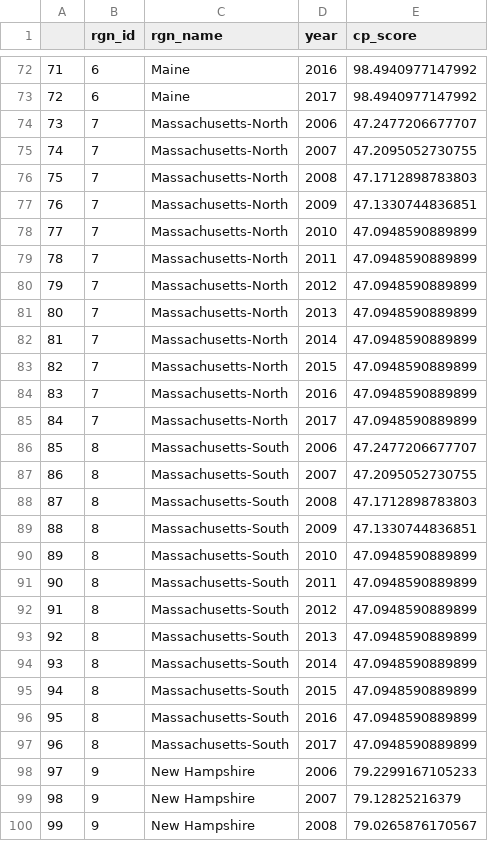
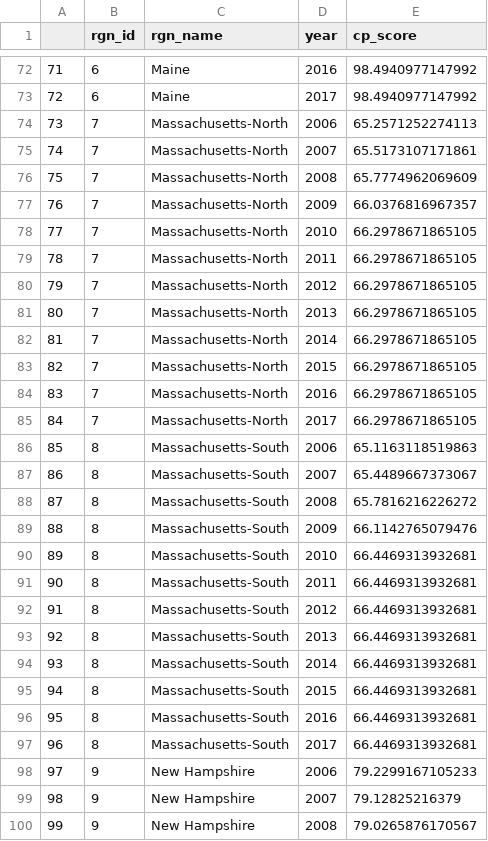
Before and after one commit to OHI-Northeast/ne-scores, a CSV file: region/layers/hs_coastal_protection.csv, drawn as a sheet; only a part is shown, gaps mark what is left out.

```diff
--- a/region/layers/hs_coastal_protection.csv
+++ b/region/layers/hs_coastal_protection.csv
@@ -73,26 +73,26 @@
 "72",6,"Maine",2017,98.4940977147992
-"73",7,"Massachusetts-North",2006,47.2477206677707
-"74",7,"Massachusetts-North",2007,47.2095052730755
-"75",7,"Massachusetts-North",2008,47.1712898783803
-"76",7,"Massachusetts-North",2009,47.1330744836851
-"77",7,"Massachusetts-North",2010,47.0948590889899
-"78",7,"Massachusetts-North",2011,47.0948590889899
-"79",7,"Massachusetts-North",2012,47.0948590889899
-"80",7,"Massachusetts-North",2013,47.0948590889899
-"81",7,"Massachusetts-North",2014,47.0948590889899
-"82",7,"Massachusetts-North",2015,47.0948590889899
-"83",7,"Massachusetts-North",2016,47.0948590889899
-"84",7,"Massachusetts-North",2017,47.0948590889899
-"85",8,"Massachusetts-South",2006,47.2477206677707
-"86",8,"Massachusetts-South",2007,47.2095052730755
-"87",8,"Massachusetts-South",2008,47.1712898783803
-"88",8,"Massachusetts-South",2009,47.1330744836851
-"89",8,"Massachusetts-South",2010,47.0948590889899
-"90",8,"Massachusetts-South",2011,47.0948590889899
-"91",8,"Massachusetts-South",2012,47.0948590889899
-"92",8,"Massachusetts-South",2013,47.0948590889899
-"93",8,"Massachusetts-South",2014,47.0948590889899
-"94",8,"Massachusetts-South",2015,47.0948590889899
-"95",8,"Massachusetts-South",2016,47.0948590889899
-"96",8,"Massachusetts-South",2017,47.0948590889899
+"73",7,"Massachusetts-North",2006,65.2571252274113
+"74",7,"Massachusetts-North",2007,65.5173107171861
+"75",7,"Massachusetts-North",2008,65.7774962069609
+"76",7,"Massachusetts-North",2009,66.0376816967357
+"77",7,"Massachusetts-North",2010,66.2978671865105
+"78",7,"Massachusetts-North",2011,66.2978671865105
+"79",7,"Massachusetts-North",2012,66.2978671865105
+"80",7,"Massachusetts-North",2013,66.2978671865105
+"81",7,"Massachusetts-North",2014,66.2978671865105
+"82",7,"Massachusetts-North",2015,66.2978671865105
+"83",7,"Massachusetts-North",2016,66.2978671865105
+"84",7,"Massachusetts-North",2017,66.2978671865105
+"85",8,"Massachusetts-South",2006,65.1163118519863
+"86",8,"Massachusetts-South",2007,65.4489667373067
+"87",8,"Massachusetts-South",2008,65.7816216226272
+"88",8,"Massachusetts-South",2009,66.1142765079476
+"89",8,"Massachusetts-South",2010,66.4469313932681
+"90",8,"Massachusetts-South",2011,66.4469313932681
+"91",8,"Massachusetts-South",2012,66.4469313932681
+"92",8,"Massachusetts-South",2013,66.4469313932681
+"93",8,"Massachusetts-South",2014,66.4469313932681
+"94",8,"Massachusetts-South",2015,66.4469313932681
+"95",8,"Massachusetts-South",2016,66.4469313932681
+"96",8,"Massachusetts-South",2017,66.4469313932681
 "97",9,"New Hampshire",2006,79.2299167105233
```
Also changed, not shown: region/layers.csv, region/layers/hab_salt_marsh.csv, 17 other files.
